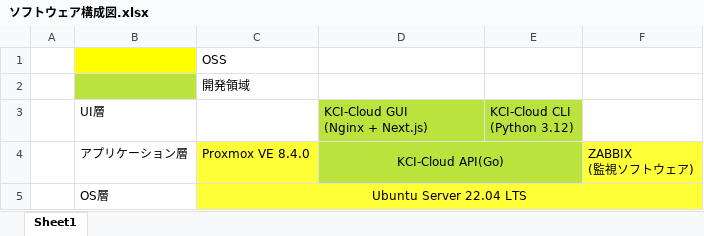
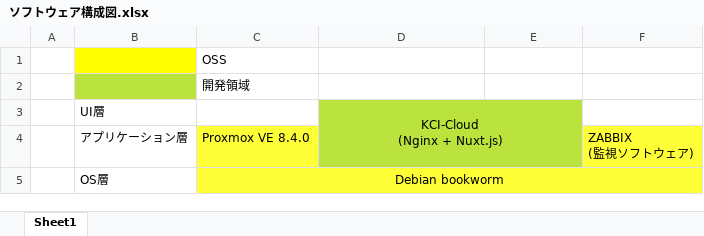
Before and after one commit to okkass/Kamata-Cloud-Infrastructure, an Excel workbook: docs/ソフトウェア構成図/ソフトウェア構成図.xlsx, sheet Sheet1, drawn as a sheet; values as stored, in another font and other column widths than the file's, no borders; charts and pictures not drawn; ↵ is a line break in a cell; the diff names each change by its address in the sheet, - before the commit and + after, or states it on an @@ line.

Commit message:
ソフトウェア構成図を更新

```diff
--- a/docs/ソフトウェア構成図/ソフトウェア構成図.xlsx (sheet Sheet1)
+++ b/docs/ソフトウェア構成図/ソフトウェア構成図.xlsx (sheet Sheet1)
-D3: KCI-Cloud GUI ↵ (Nginx + Next.js)
+D3: KCI-Cloud ↵ (Nginx + Nuxt.js)
-D3 alignment: left
+D3 alignment: center
+D3:E4 merged
-E3: KCI-Cloud CLI ↵ (Python 3.12)
+E3: (empty)
-D4: KCI-Cloud API(Go)
+D4: (empty)
-D4:E4 merged
-C5: Ubuntu Server 22.04 LTS
+C5: Debian bookworm
```
Also changed, not shown: charts or pictures.
